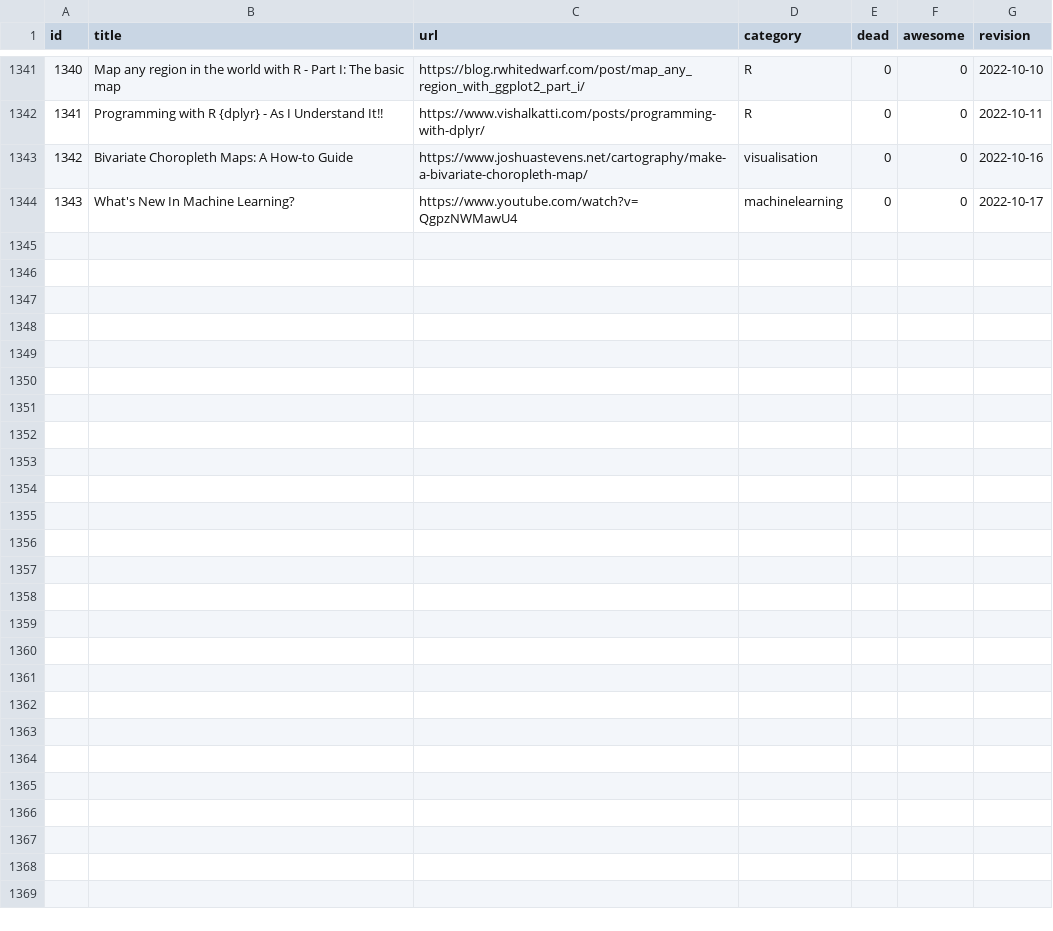
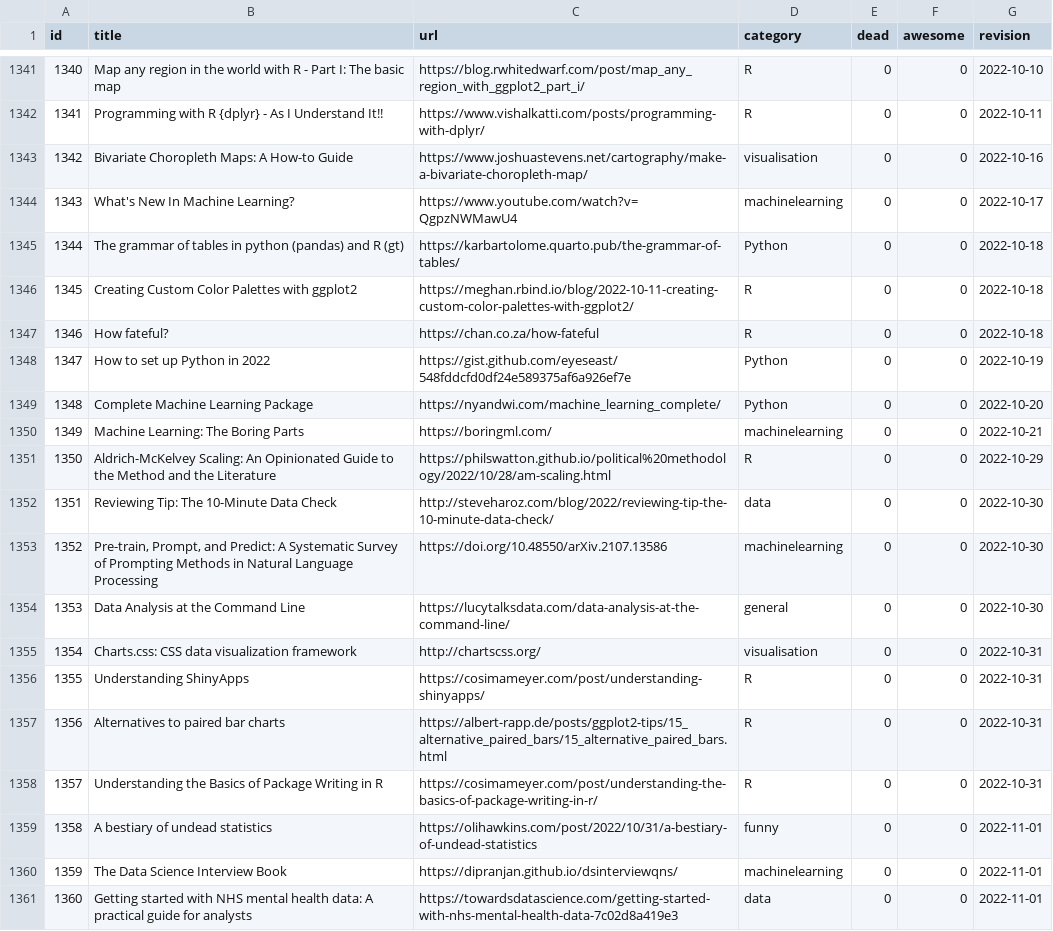
Before and after one commit to erikgahner/awesome-statistics, a CSV file: data.csv, drawn as a sheet; only a part is shown, gaps mark what is left out.

```diff
--- a/data.csv
+++ b/data.csv
@@ -1344 +1344,18 @@ id,title,url,category,dead,awesome,revision
 1343,"What's New In Machine Learning?",https://www.youtube.com/watch?v=QgpzNWMawU4,machinelearning,0,0,"2022-10-17"
+1344,"The grammar of tables in python (pandas) and R (gt)",https://karbartolome.quarto.pub/the-grammar-of-tables/,Python,0,0,"2022-10-18"
+1345,"Creating Custom Color Palettes with ggplot2",https://meghan.rbind.io/blog/2022-10-11-creating-custom-color-palettes-with-ggplot2/,R,0,0,"2022-10-18"
+1346,"How fateful?",https://chan.co.za/how-fateful,R,0,0,"2022-10-18"
+1347,"How to set up Python in 2022",https://gist.github.com/eyeseast/548fddcfd0df24e589375af6a926ef7e,Python,0,0,"2022-10-19"
+1348,"Complete Machine Learning Package",https://nyandwi.com/machine_learning_complete/,Python,0,0,"2022-10-20"
+1349,"Machine Learning: The Boring Parts",https://boringml.com/,machinelearning,0,0,"2022-10-21"
+1350,"Aldrich-McKelvey Scaling: An Opinionated Guide to the Method and the Literature",https://philswatton.github.io/political%20methodology/2022/10/28/am-scaling.html,R,0,0,"2022-10-29"
+1351,"Reviewing Tip: The 10-Minute Data Check",http://steveharoz.com/blog/2022/reviewing-tip-the-10-minute-data-check/,data,0,0,"2022-10-30"
+1352,"Pre-train, Prompt, and Predict: A Systematic Survey of Prompting Methods in Natural Language Processing",https://doi.org/10.48550/arXiv.2107.13586,machinelearning,0,0,"2022-10-30"
+1353,"Data Analysis at the Command Line",https://lucytalksdata.com/data-analysis-at-the-command-line/,general,0,0,"2022-10-30"
+1354,"Charts.css: CSS data visualization framework",http://chartscss.org/,visualisation,0,0,"2022-10-31"
+1355,"Understanding ShinyApps",https://cosimameyer.com/post/understanding-shinyapps/,R,0,0,"2022-10-31"
+1356,"Alternatives to paired bar charts",https://albert-rapp.de/posts/ggplot2-tips/15_alternative_paired_bars/15_alternative_paired_bars.html,R,0,0,"2022-10-31"
+1357,"Understanding the Basics of Package Writing in R",https://cosimameyer.com/post/understanding-the-basics-of-package-writing-in-r/,R,0,0,"2022-10-31"
+1358,"A bestiary of undead statistics",https://olihawkins.com/post/2022/10/31/a-bestiary-of-undead-statistics,funny,0,0,"2022-11-01"
+1359,"The Data Science Interview Book",https://dipranjan.github.io/dsinterviewqns/,machinelearning,0,0,"2022-11-01"
+1360,"Getting started with NHS mental health data: A practical guide for analysts",https://towardsdatascience.com/getting-started-with-nhs-mental-health-data-7c02d8a419e3,data,0,0,"2022-11-01"
```
Also changed, not shown: 1 other file.
